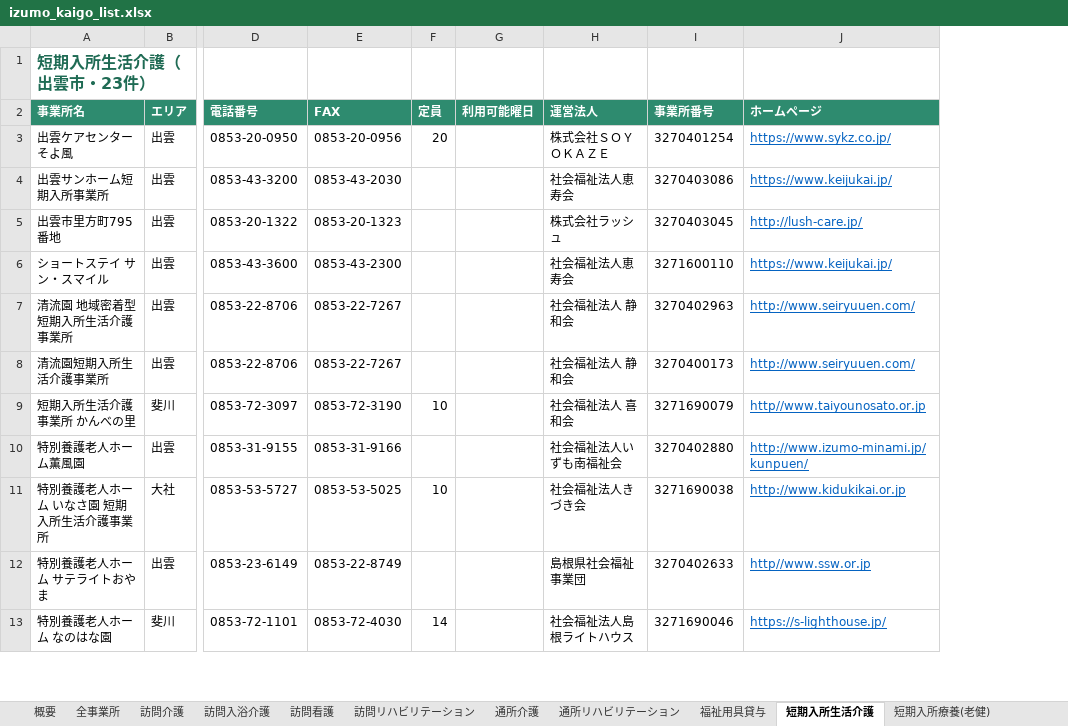
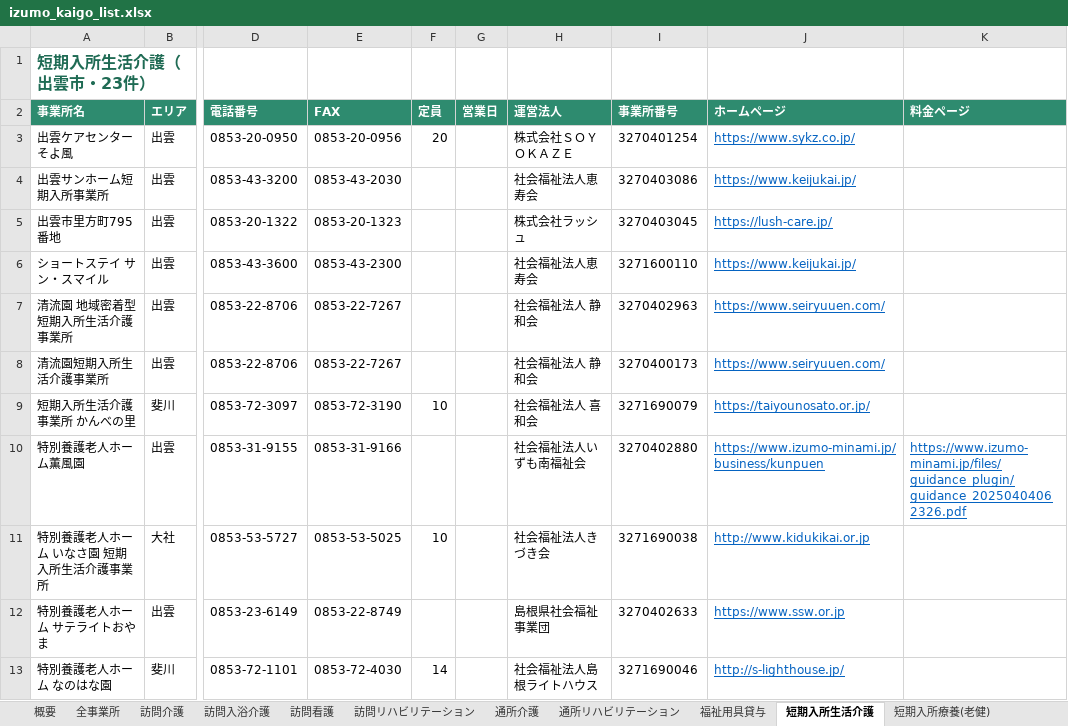
Before and after one commit to onikusannn-stack/shiawasezousan, an Excel workbook: jigyosho/izumo_kaigo_list.xlsx, sheet 短期入所生活介護, drawn as a sheet; only a part is shown, gaps mark what is left out; values as stored, in another font and other column widths than the file's, no borders; removed rows and columns are numbered as before the commit, all else as after; the diff covers the shown part only; the diff names each change by its address in the sheet, - before the commit and + after, or states it on an @@ line.

```diff
--- a/jigyosho/izumo_kaigo_list.xlsx (sheet 短期入所生活介護)
+++ b/jigyosho/izumo_kaigo_list.xlsx (sheet 短期入所生活介護)
-column G (利用可能曜日), empty
+column G (営業日), empty
+column K (料金ページ), row 10: https://www.izumo-minami.jp/files/guidance_plugin/guidance_20250404062326.pdf
-J5 (ホームページ): http://lush-care.jp/
+J5 (ホームページ): https://lush-care.jp/
-J7:J8 (ホームページ): http://www.seiryuuen.com/
+J7:J8 (ホームページ): https://www.seiryuuen.com/
-J9 (ホームページ): http//www.taiyounosato.or.jp
+J9 (ホームページ): https://taiyounosato.or.jp/
-J10 (ホームページ): http://www.izumo-minami.jp/kunpuen/
+J10 (ホームページ): https://www.izumo-minami.jp/business/kunpuen
-J12 (ホームページ): http//www.ssw.or.jp
+J12 (ホームページ): https://www.ssw.or.jp
-J13 (ホームページ): https://s-lighthouse.jp/
+J13 (ホームページ): http://s-lighthouse.jp/
```
Also changed, not shown: 5 edited cells elsewhere in this sheet, sheet 全事業所, sheet 訪問介護, sheet グループホーム, sheet 居宅介護支援, sheet 介護老人福祉施設, sheet 通所介護, 19 more sheets, 2 other files.
